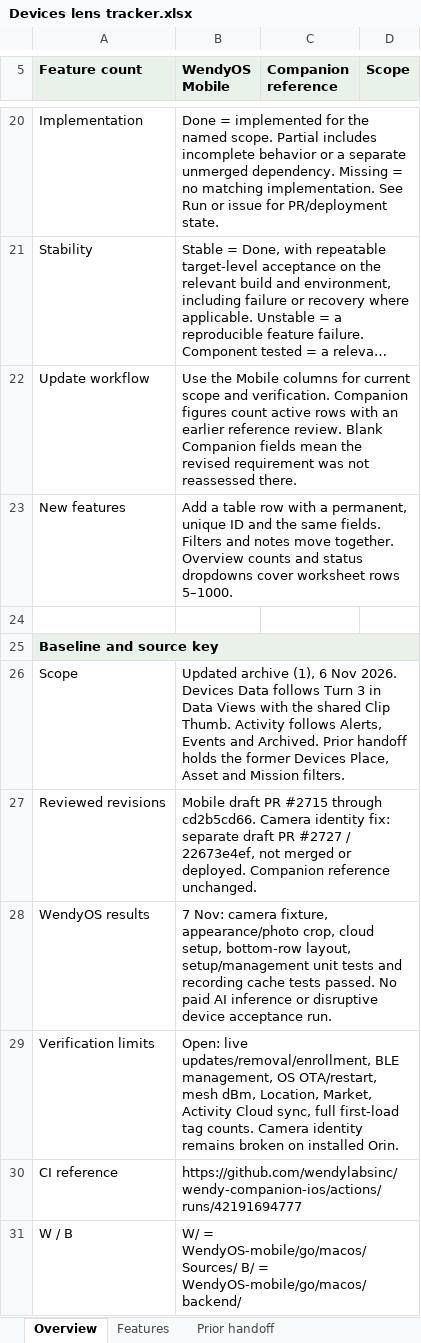
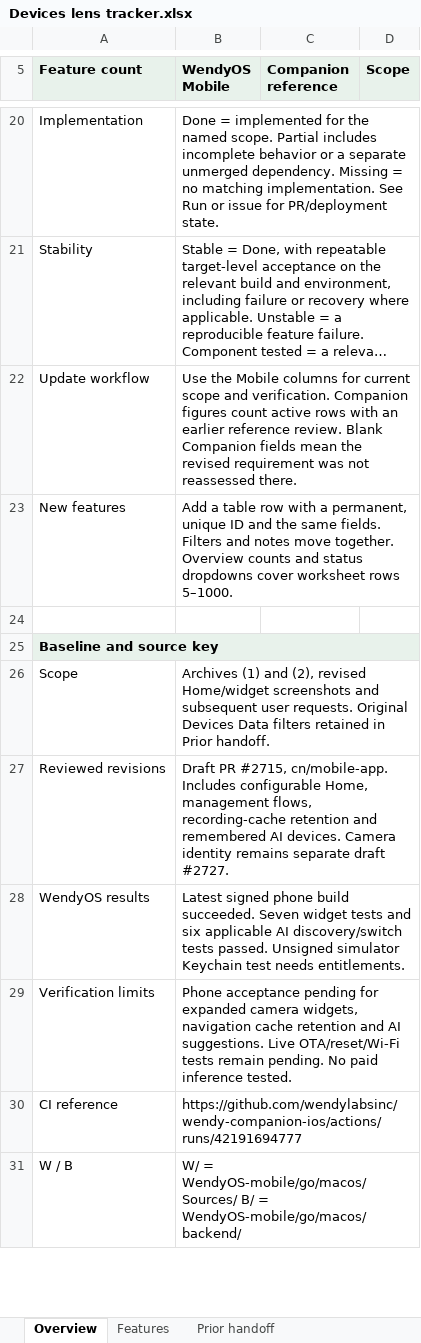
Before and after one commit to wendylabsinc/WendyOS, an Excel workbook: Documentation/Devices lens tracker.xlsx, sheet Overview, drawn as a sheet; only a part is shown, gaps mark what is left out; long unchanged cells end in …; values as stored, in another font and other column widths than the file's, no borders; the diff covers the shown part only; the diff names each change by its address in the sheet, - before the commit and + after, or states it on an @@ line.

Commit message:
feat(ios): retain recording previews and suggest known AI devices
Add camera widget full view, match the Settings organization theme, and update the feature tracker with implementation and acceptance status.

```diff
--- a/Documentation/Devices lens tracker.xlsx (sheet Overview)
+++ b/Documentation/Devices lens tracker.xlsx (sheet Overview)
-B26 (WendyOS Mobile): Updated archive (1), 6 Nov 2026. Devices Data follows Turn 3 in Data Views with the shared Clip Thumb. Activity follows Alerts, Events and Archived. Prior handoff holds the former Devices Place, Asset and Mission filters.
+B26 (WendyOS Mobile): Archives (1) and (2), revised Home/widget screenshots and subsequent user requests. Original Devices Data filters retained in Prior handoff.
-B27 (WendyOS Mobile): Mobile draft PR #2715 through cd2b5cd66. Camera identity fix: separate draft PR #2727 / 22673e4ef, not merged or deployed. Companion reference unchanged.
+B27 (WendyOS Mobile): Draft PR #2715, cn/mobile-app. Includes configurable Home, management flows, recording-cache retention and remembered AI devices. Camera identity remains separate draft #2727.
-B28 (WendyOS Mobile): 7 Nov: camera fixture, appearance/photo crop, cloud setup, bottom-row layout, setup/management unit tests and recording cache tests passed. No paid AI inference or disruptive device acceptance run.
+B28 (WendyOS Mobile): Latest signed phone build succeeded. Seven widget tests and six applicable AI discovery/switch tests passed. Unsigned simulator Keychain test needs entitlements.
-B29 (WendyOS Mobile): Open: live updates/removal/enrollment, BLE management, OS OTA/restart, mesh dBm, Location, Market, Activity Cloud sync, full first-load tag counts. Camera identity remains broken on installed Orin.
+B29 (WendyOS Mobile): Phone acceptance pending for expanded camera widgets, navigation cache retention and AI suggestions. Live OTA/reset/Wi-Fi tests remain pending. No paid inference tested.
```
Also changed, not shown: 12 edited cells elsewhere in this sheet, sheet Features, 12 other files.
